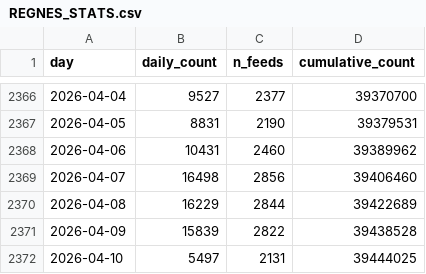
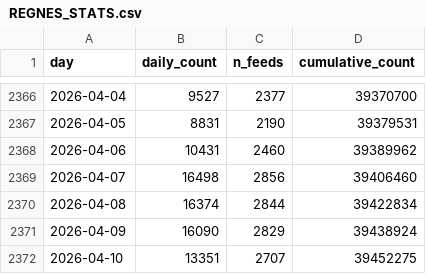
Before and after one commit to tombroekel/REGENS_exchange, a CSV file: REGNES_STATS.csv, drawn as a sheet; only a part is shown, gaps mark what is left out.

```diff
--- a/REGNES_STATS.csv
+++ b/REGNES_STATS.csv
@@ -2369,4 +2369,4 @@ day,daily_count,n_feeds,cumulative_count
 2026-04-07,16498,2856,39406460
-2026-04-08,16229,2844,39422689
-2026-04-09,15839,2822,39438528
-2026-04-10,5497,2131,39444025
+2026-04-08,16374,2844,39422834
+2026-04-09,16090,2829,39438924
+2026-04-10,13351,2707,39452275
```
Also changed, not shown: 2 other files.
